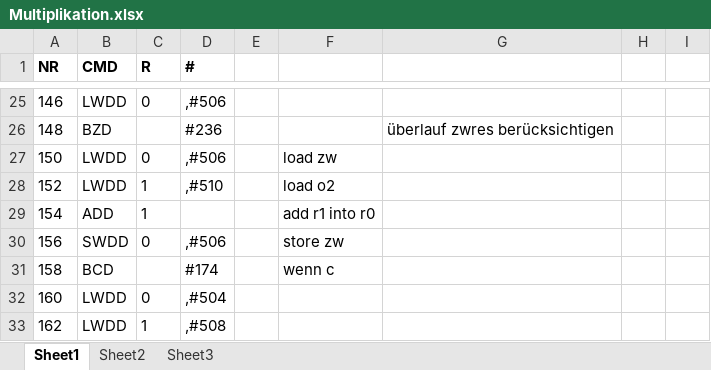
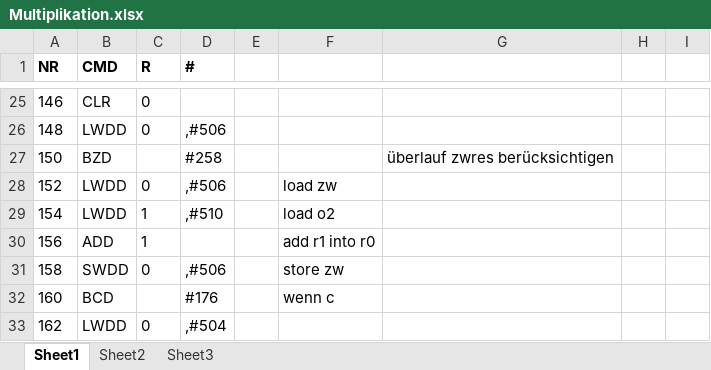
Before and after one commit to Lords-Von-Handschreiber/Mini-Power-PC, an Excel workbook: Examples/Multiplikation.xlsx, sheet Sheet1, drawn as a sheet; only a part is shown, gaps mark what is left out; values as stored, in another font and other column widths than the file's, no borders; the diff covers the shown part only; the diff names each change by its address in the sheet, - before the commit and + after, or states it on an @@ line.

```diff
--- a/Examples/Multiplikation.xlsx (sheet Sheet1)
+++ b/Examples/Multiplikation.xlsx (sheet Sheet1)
-B25 (CMD): LWDD
+B25 (CMD): CLR
-D25 (#): ,#506
+D25 (#): (empty)
-B26 (CMD): BZD
+B26 (CMD): LWDD
-C26 (R): (empty)
+C26 (R): 0
-D26 (#): #236
+D26 (#): ,#506
-G26: überlauf zwres berücksichtigen
+G26: (empty)
-B27 (CMD): LWDD
+B27 (CMD): BZD
-C27 (R): 0
+C27 (R): (empty)
-D27 (#): ,#506
+D27 (#): #258
-F27: load zw
+F27: (empty)
-G27: (empty)
+G27: überlauf zwres berücksichtigen
-C28 (R): 1
+C28 (R): 0
-D28 (#): ,#510
+D28 (#): ,#506
-F28: load o2
+F28: load zw
-B29 (CMD): ADD
+B29 (CMD): LWDD
-D29 (#): (empty)
+D29 (#): ,#510
-F29: add r1 into r0
+F29: load o2
-B30 (CMD): SWDD
+B30 (CMD): ADD
-C30 (R): 0
+C30 (R): 1
-D30 (#): ,#506
+D30 (#): (empty)
-F30: store zw
+F30: add r1 into r0
-B31 (CMD): BCD
+B31 (CMD): SWDD
-C31 (R): (empty)
+C31 (R): 0
-D31 (#): #174
+D31 (#): ,#506
-F31: wenn c
+F31: store zw
-B32 (CMD): LWDD
+B32 (CMD): BCD
-C32 (R): 0
+C32 (R): (empty)
-D32 (#): ,#504
+D32 (#): #176
-F32: (empty)
+F32: wenn c
-C33 (R): 1
+C33 (R): 0
-D33 (#): ,#508
+D33 (#): ,#504
```
Also changed, not shown: 11 added rows and 240 edited cells elsewhere in this sheet, 1 other file.
